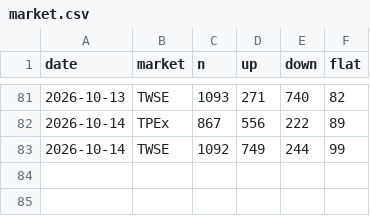
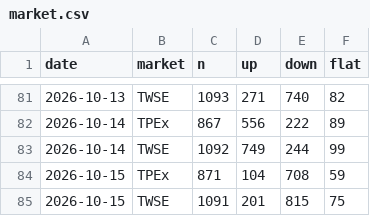
Before and after one commit to bigtime0426/stock-scan, a CSV file: data/market.csv, drawn as a sheet; only a part is shown, gaps mark what is left out.

Commit message:
stock data

```diff
--- a/data/market.csv
+++ b/data/market.csv
@@ -83 +83,3 @@
 2026-10-14,TWSE,1092,749,244,99
+2026-10-15,TPEx,871,104,708,59
+2026-10-15,TWSE,1091,201,815,75
```
Also changed, not shown: data/revenue/2026-09.csv, 5 other files.
